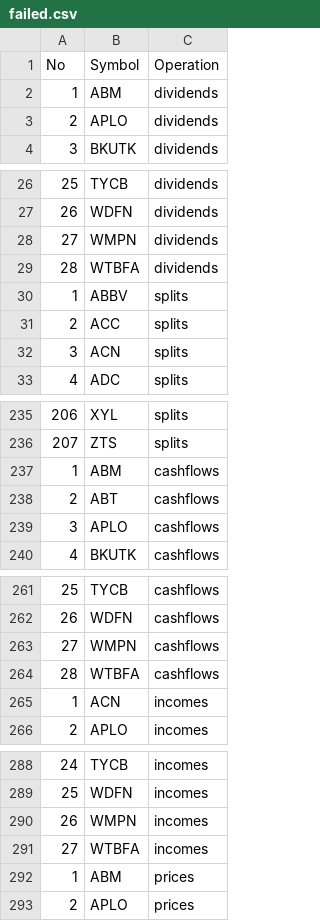
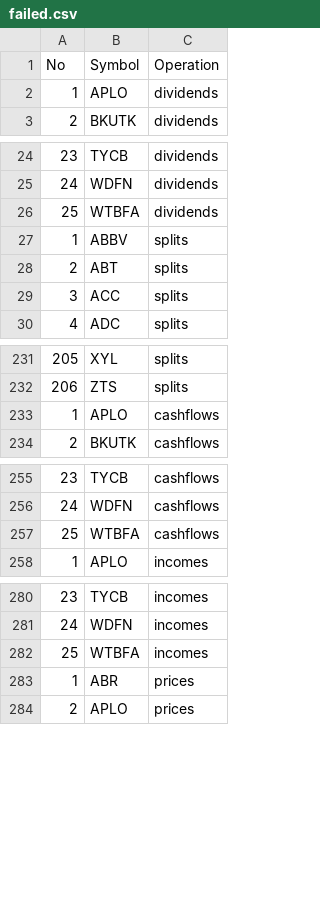
Before and after one commit to jeffcall-ch/dividends, a CSV file: excel_files/failed.csv, drawn as a sheet; only a part is shown, gaps mark what is left out; removed rows and columns are numbered as before the commit, all else as after; the diff covers the shown part only; the diff names each change by its address in the sheet, - before the commit and + after, or states it on an @@ line.

```diff
--- a/excel_files/failed.csv
+++ b/excel_files/failed.csv
-row 2: 1 | ABM | dividends
@@ column A (No) renumbered from row 2 down @@
-row 28: 27 | WMPN | dividends
+row 28: 2 | ABT | splits
-row 32: 3 | ACN | splits
-row 237: 1 | ABM | cashflows
-row 238: 2 | ABT | cashflows
-row 263: 27 | WMPN | cashflows
-row 265: 1 | ACN | incomes
-row 290: 26 | WMPN | incomes
-B283 (Symbol): ABM
+B283 (Symbol): ABR
```
Also changed, not shown: 4 removed rows and 1 moved row elsewhere in this file, excel_files/failed_to_process.csv, 4 other files.
